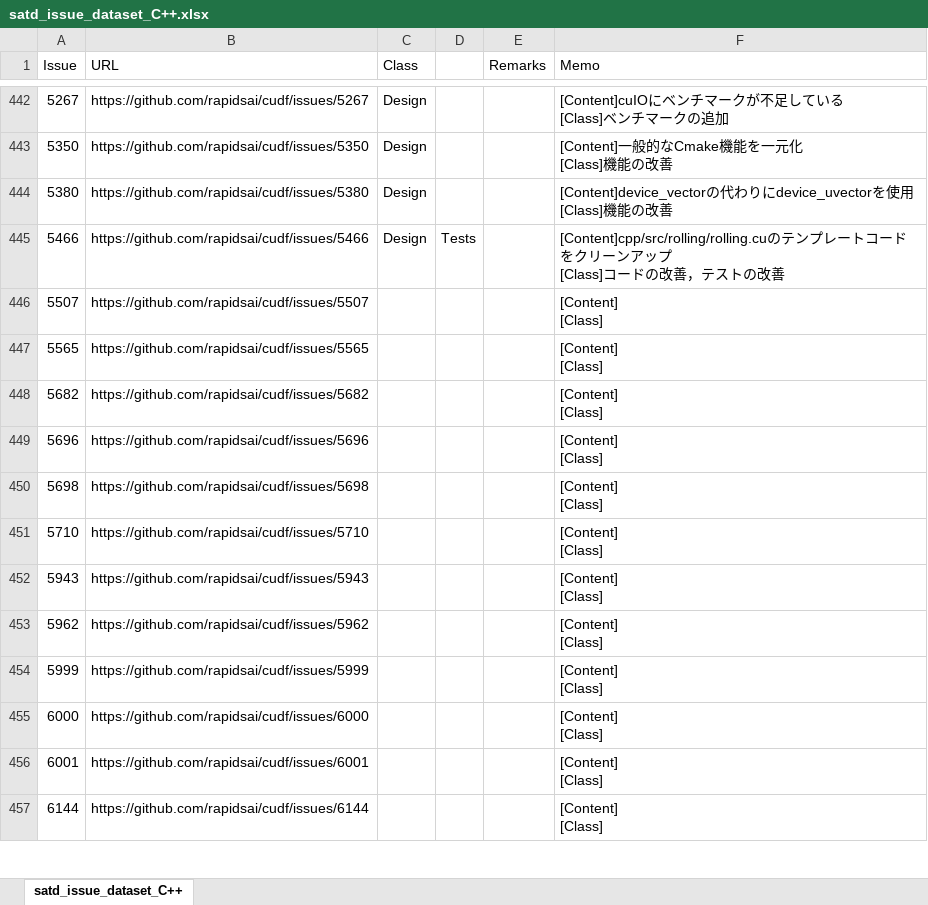
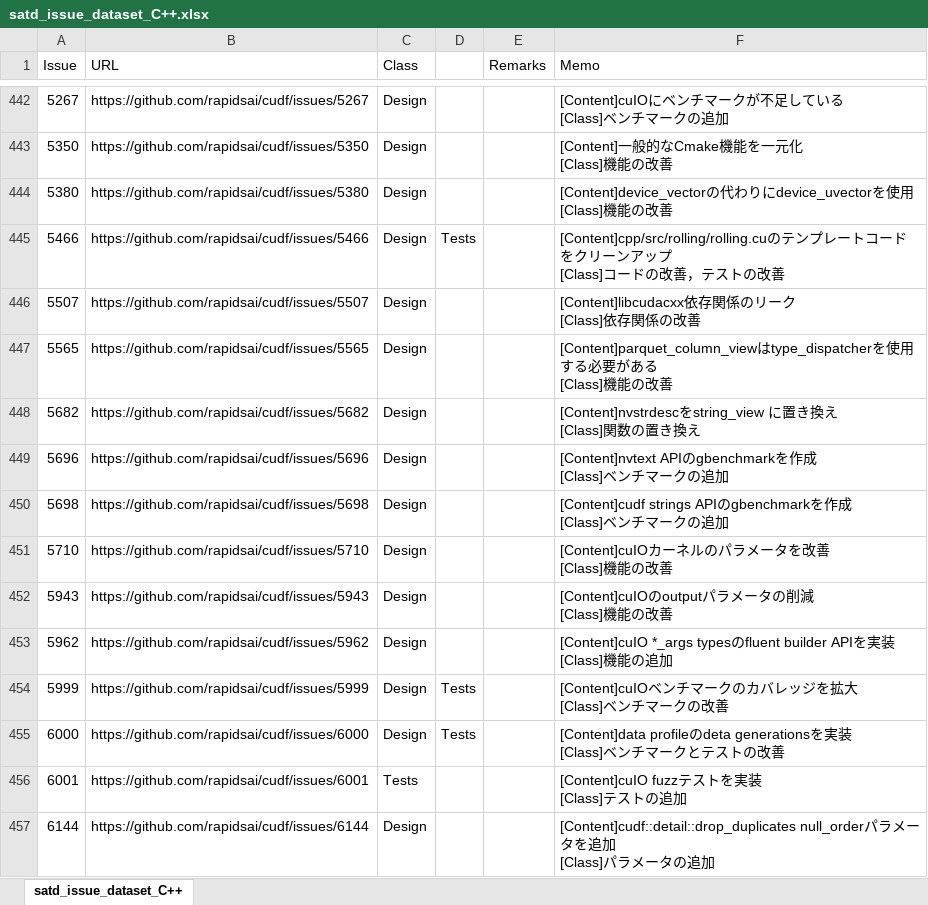
Before and after one commit to 3cywfym/td_dataset, an Excel workbook: satd_issue_dataset_C++.xlsx, sheet satd_issue_dataset_C++, drawn as a sheet; only a part is shown, gaps mark what is left out; values as stored, in another font and other column widths than the file's, no borders; ↵ is a line break in a cell; the diff covers the shown part only; the diff names each change by its address in the sheet, - before the commit and + after, or states it on an @@ line.

Commit message:
c++ 〜475まで目視

```diff
--- a/satd_issue_dataset_C++.xlsx (sheet satd_issue_dataset_C++)
+++ b/satd_issue_dataset_C++.xlsx (sheet satd_issue_dataset_C++)
-C446:C455 (Class): (empty)
+C446:C455 (Class): Design
-F446 (Memo): [Content] ↵ [Class]
+F446 (Memo): [Content]libcudacxx依存関係のリーク ↵ [Class]依存関係の改善
-F447 (Memo): [Content] ↵ [Class]
+F447 (Memo): [Content]parquet_column_viewはtype_dispatcherを使用する必要がある ↵ [Class]機能の改善
-F448 (Memo): [Content] ↵ [Class]
+F448 (Memo): [Content]nvstrdescをstring_view に置き換え ↵ [Class]関数の置き換え
-F449 (Memo): [Content] ↵ [Class]
+F449 (Memo): [Content]nvtext APIのgbenchmarkを作成 ↵ [Class]ベンチマークの追加
-F450 (Memo): [Content] ↵ [Class]
+F450 (Memo): [Content]cudf strings APIのgbenchmarkを作成 ↵ [Class]ベンチマークの追加
-F451 (Memo): [Content] ↵ [Class]
+F451 (Memo): [Content]cuIOカーネルのパラメータを改善 ↵ [Class]機能の改善
-F452 (Memo): [Content] ↵ [Class]
+F452 (Memo): [Content]cuIOのoutputパラメータの削減 ↵ [Class]機能の改善
-F453 (Memo): [Content] ↵ [Class]
+F453 (Memo): [Content]cuIO *_args typesのfluent builder APIを実装 ↵ [Class]機能の追加
-D454:D455: (empty)
+D454:D455: Tests
-F454 (Memo): [Content] ↵ [Class]
+F454 (Memo): [Content]cuIOベンチマークのカバレッジを拡大 ↵ [Class]ベンチマークの改善
-F455 (Memo): [Content] ↵ [Class]
+F455 (Memo): [Content]data profileのdeta generationsを実装 ↵ [Class]ベンチマークとテストの改善
-C456 (Class): (empty)
+C456 (Class): Tests
-F456 (Memo): [Content] ↵ [Class]
+F456 (Memo): [Content]cuIO fuzzテストを実装 ↵ [Class]テストの追加
-C457 (Class): (empty)
+C457 (Class): Design
-F457 (Memo): [Content] ↵ [Class]
+F457 (Memo): [Content]cudf::detail::drop_duplicates null_orderパラメータを追加 ↵ [Class]パラメータの追加
```
Also changed, not shown: 38 edited cells elsewhere in this sheet.
